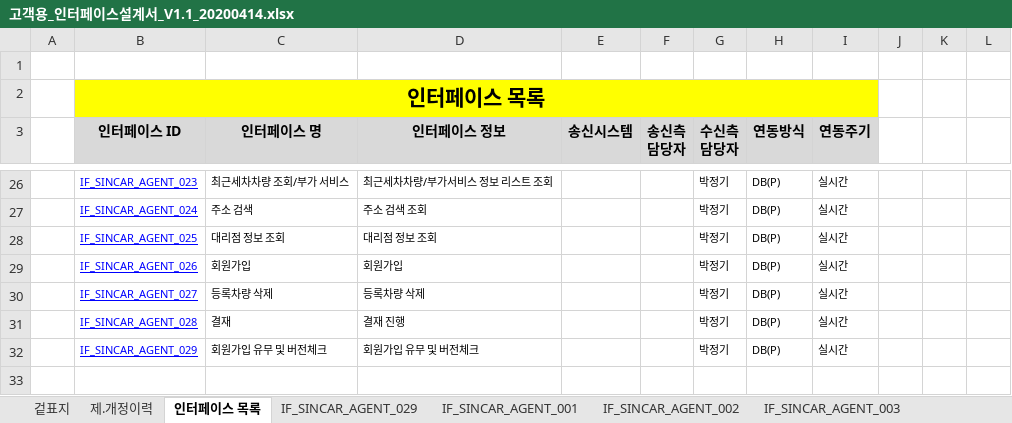
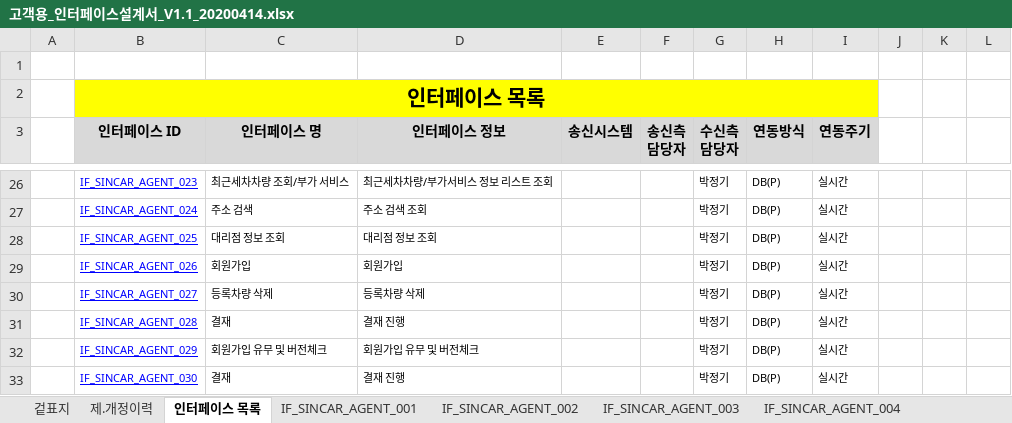
Before and after one commit to rixk-kim/sincarproject, an Excel workbook: Interface 문서/고객용_인터페이스설계서_V1.1_20200414.xlsx, sheet 인터페이스 목록, drawn as a sheet; only a part is shown, gaps mark what is left out; values as stored, in another font and other column widths than the file's, no borders; the diff names each change by its address in the sheet, - before the commit and + after, or states it on an @@ line.

```diff
--- a/Interface 문서/고객용_인터페이스설계서_V1.1_20200414.xlsx (sheet 인터페이스 목록)
+++ b/Interface 문서/고객용_인터페이스설계서_V1.1_20200414.xlsx (sheet 인터페이스 목록)
+row 33:  | IF_SINCAR_AGENT_030 | 결재 | 결재 진행 |  |  | 박정기 | DB(P) | 실시간
```
Also changed, not shown: sheet IF_SINCAR_AGENT_028, other sheet tabs, 11 other files.
